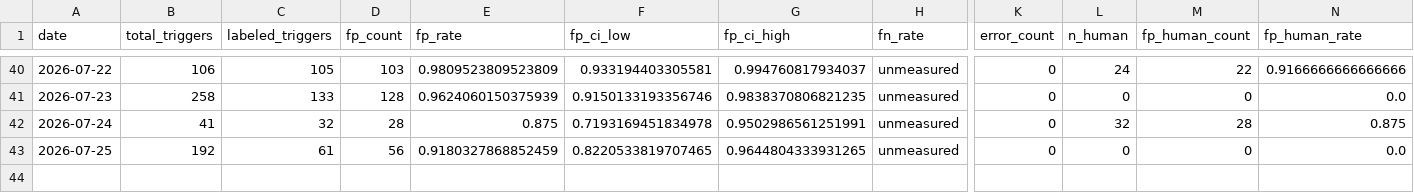
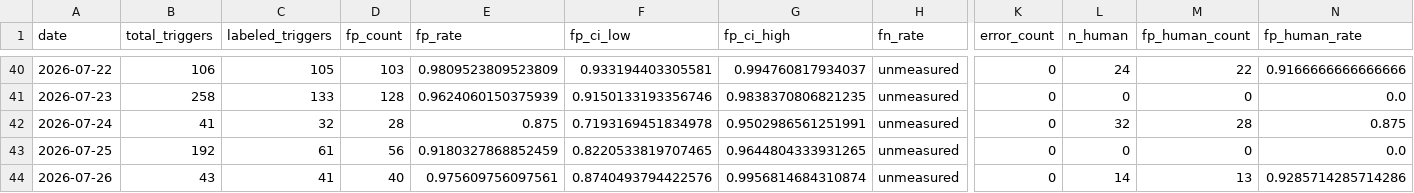
Before and after one commit to dkuehlwein/animal_tracker, a CSV file: experiments/metrics/daily.csv, drawn as a sheet; only a part is shown, gaps mark what is left out; rows hold the shown columns only; the diff names each change by its address in the sheet, - before the commit and + after, or states it on an @@ line.

Commit message:
tick: metrics written (2026-07-26; scene-gate+sampling night 1, 43 triggers, 14 human labels, FN found in sampled-out 3382)

```diff
--- a/experiments/metrics/daily.csv
+++ b/experiments/metrics/daily.csv
+row 44: 2026-07-26 | 43 | 41 | 40 | 0.975609756097561 | 0.8740493794422576 | 0.9956814684310874 | unmeasured | 0 | 14 | 13 | 0.9285714285714286
```
Also changed, not shown: 3 other files.
